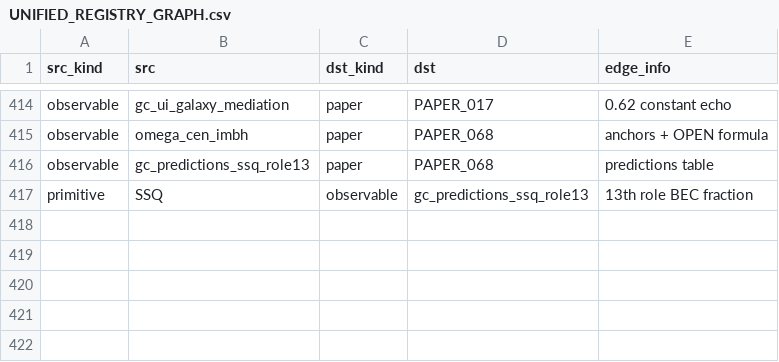
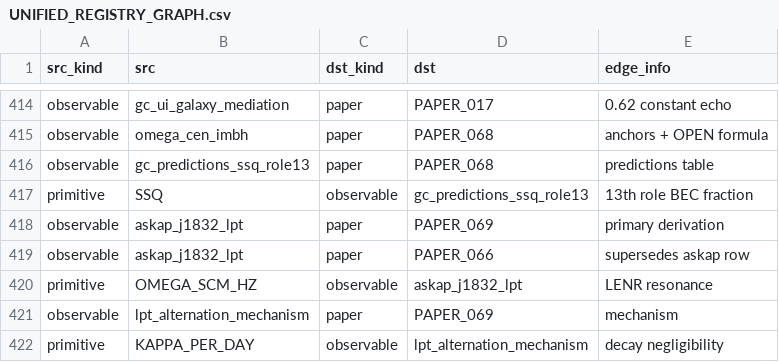
Before and after one commit to Daniel8Murphy0007/Star-Magic-Program, a CSV file: UNIFIED_REGISTRY_GRAPH.csv, drawn as a sheet; only a part is shown, gaps mark what is left out.

```diff
--- a/UNIFIED_REGISTRY_GRAPH.csv
+++ b/UNIFIED_REGISTRY_GRAPH.csv
@@ -417 +417,6 @@ observable,gc_predictions_ssq_role13,paper,PAPER_068,predictions table
 primitive,SSQ,observable,gc_predictions_ssq_role13,13th role BEC fraction
+observable,askap_j1832_lpt,paper,PAPER_069,primary derivation
+observable,askap_j1832_lpt,paper,PAPER_066,supersedes askap row
+primitive,OMEGA_SCM_HZ,observable,askap_j1832_lpt,LENR resonance
+observable,lpt_alternation_mechanism,paper,PAPER_069,mechanism
+primitive,KAPPA_PER_DAY,observable,lpt_alternation_mechanism,decay negligibility
```
Also changed, not shown: UNIFIED_REGISTRY.csv, UNIFIED_REGISTRY_CORPUS_CITATIONS.csv, 10 other files.
